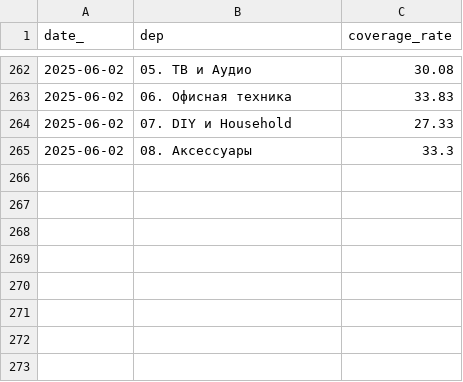
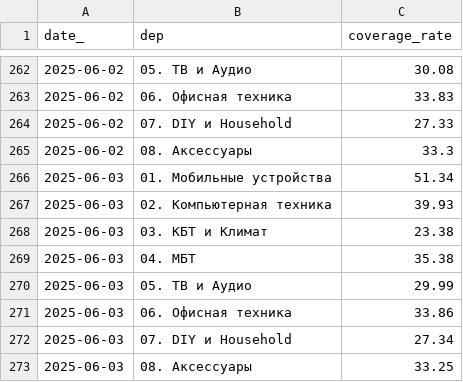
Before and after one commit to bors1n/tp_dash, a CSV file: dep_coverage.csv, drawn as a sheet; only a part is shown, gaps mark what is left out; the diff names each change by its address in the sheet, - before the commit and + after, or states it on an @@ line.

```diff
--- a/dep_coverage.csv
+++ b/dep_coverage.csv
+row 266: 2025-06-03 | 01. Мобильные устройства | 51.34
+row 267: 2025-06-03 | 02. Компьютерная техника | 39.93
+row 268: 2025-06-03 | 03. КБТ и Климат | 23.38
+row 269: 2025-06-03 | 04. МБТ | 35.38
+row 270: 2025-06-03 | 05. ТВ и Аудио | 29.99
+row 271: 2025-06-03 | 06. Офисная техника | 33.86
+row 272: 2025-06-03 | 07. DIY и Household | 27.34
+row 273: 2025-06-03 | 08. Аксессуары | 33.25
```
Also changed, not shown: div_coverage.csv, div_static_metrics.csv, 2 other files.
